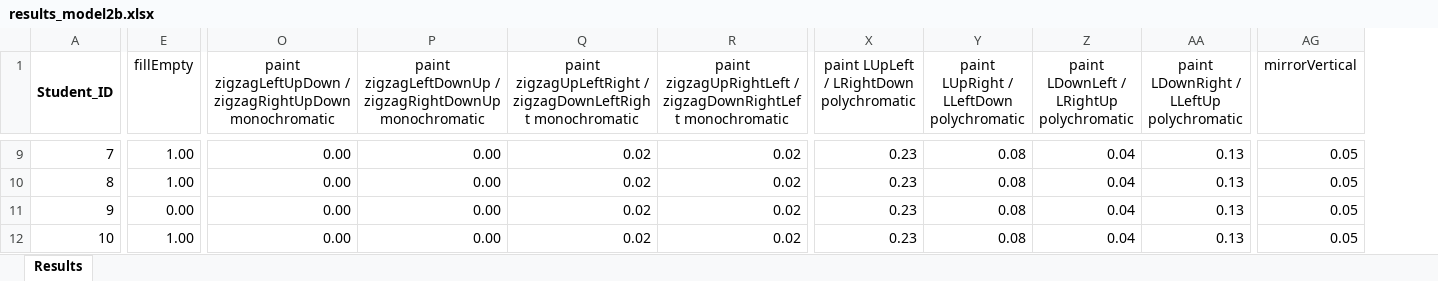
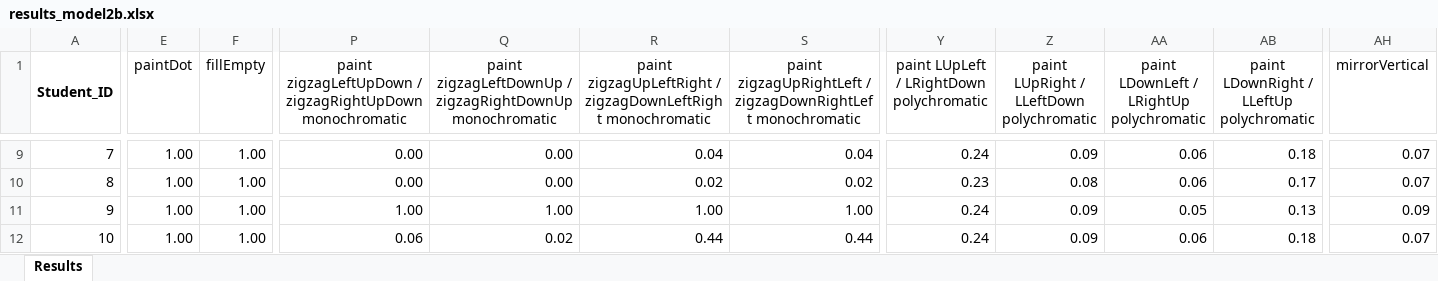
Before and after one commit to GiorgiaAuroraAdorni/bn-based-learning-networks-with-noisy-gates, an Excel workbook: data/CAT_COMMANDS/results_model2b.xlsx, sheet Results, drawn as a sheet; only a part is shown, gaps mark what is left out; values as stored, in another font and other column widths than the file's, no borders; addresses are those after the commit; the diff covers the shown part only; the diff names each change by its address in the sheet, - before the commit and + after, or states it on an @@ line.

Commit message:
Updated results for elementary skills models

```diff
--- a/data/CAT_COMMANDS/results_model2b.xlsx (sheet Results)
+++ b/data/CAT_COMMANDS/results_model2b.xlsx (sheet Results)
+column E (paintDot), rows 9-12: all 1.00
-R9: 0.02
+R9: 0.04
-S9: 0.02
+S9: 0.04
-Y9: 0.23
+Y9: 0.24
-Z9: 0.08
+Z9: 0.09
-AA9:AA10: 0.04
+AA9:AA10: 0.06
-AB9: 0.13
+AB9: 0.18
-AH9:AH10 (mirrorVertical): 0.05
+AH9:AH10 (mirrorVertical): 0.07
-AB10: 0.13
+AB10: 0.17
-F11 (fillEmpty): 0.00
+F11 (fillEmpty): 1.00
-P11: 0.00
+P11: 1.00
-Q11: 0.00
+Q11: 1.00
-R11: 0.02
+R11: 1.00
-S11: 0.02
+S11: 1.00
-Y11:Y12: 0.23
+Y11:Y12: 0.24
-Z11:Z12: 0.08
+Z11:Z12: 0.09
-AA11: 0.04
+AA11: 0.05
-AH11 (mirrorVertical): 0.05
+AH11 (mirrorVertical): 0.09
-P12: 0.00
+P12: 0.06
-Q12: 0.00
+Q12: 0.02
-R12: 0.02
+R12: 0.44
-S12: 0.02
+S12: 0.44
-AA12: 0.04
+AA12: 0.06
-AB12: 0.13
+AB12: 0.18
-AH12 (mirrorVertical): 0.05
+AH12 (mirrorVertical): 0.07
```
Also changed, not shown: 1 added row, 1 removed row and 941 edited cells elsewhere in this sheet, data/CAT_COMMANDS/results_model1b.xlsx.
